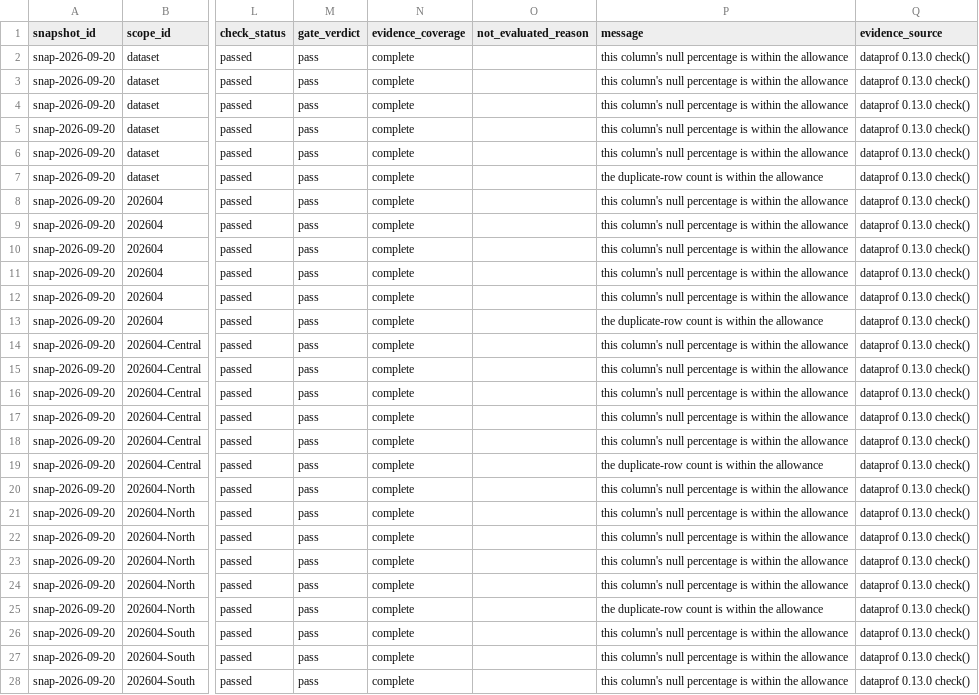
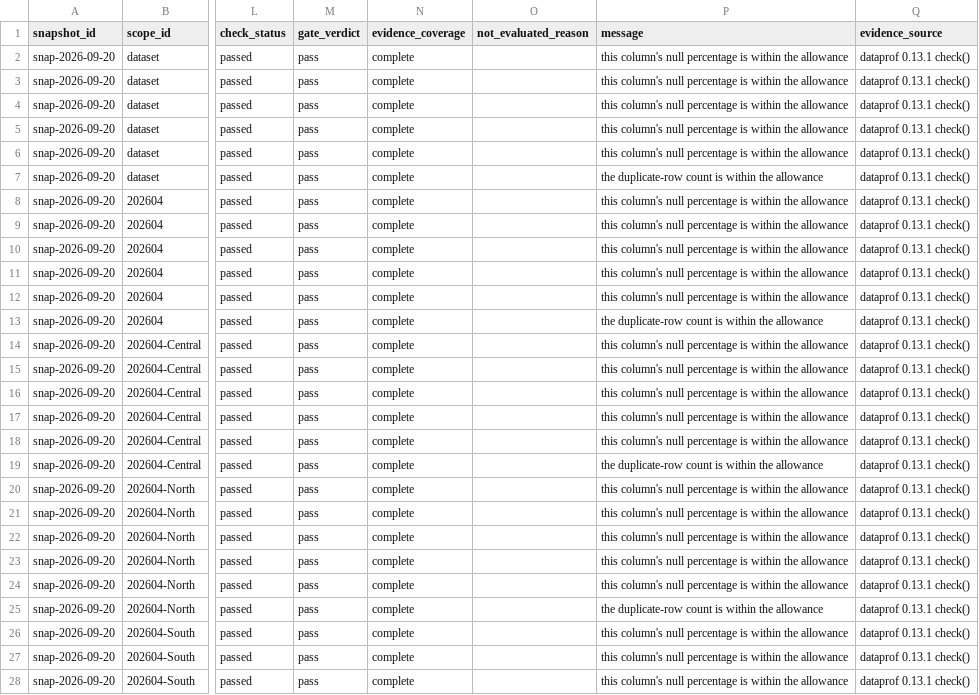
Before and after one commit to AndreaBozzo/metric-evidence, a CSV file: data/evidence_checks.csv, drawn as a sheet; only a part is shown, gaps mark what is left out; the diff covers the shown part only; the diff names each change by its address in the sheet, - before the commit and + after, or states it on an @@ line.

Commit message:
chore: move to dataprof 0.13.1

```diff
--- a/data/evidence_checks.csv
+++ b/data/evidence_checks.csv
-Q2:Q28 (evidence_source): dataprof 0.13.0 check()
+Q2:Q28 (evidence_source): dataprof 0.13.1 check()
```
Also changed, not shown: 123 edited cells elsewhere in this file, data/evidence_column_stats.csv, data/snapshot.csv, 3 other files.
